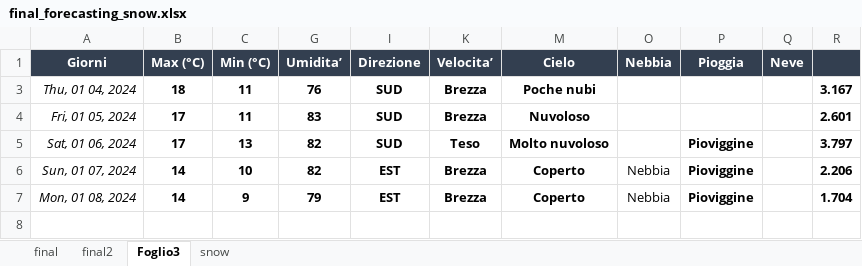
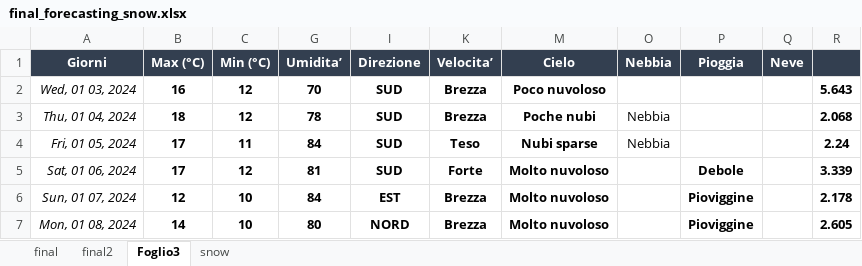
Before and after one commit to remotomasi/ngrib, an Excel workbook: data/final_forecasting_snow.xlsx, sheet Foglio3, drawn as a sheet; values as stored, in another font and other column widths than the file's, no borders; conditional formats not drawn; the diff names each change by its address in the sheet, - before the commit and + after, or states it on an @@ line.

```diff
--- a/data/final_forecasting_snow.xlsx (sheet Foglio3)
+++ b/data/final_forecasting_snow.xlsx (sheet Foglio3)
+row 2: Wed, 01 03, 2024 | 16 | 12 | 70 | SUD | Brezza | Poco nuvoloso |  |  |  | 5.643
-C3 (Min (°C)): 11
+C3 (Min (°C)): 12
-G3 (Umidita’): 76
+G3 (Umidita’): 78
-O3:O4 (Nebbia): (empty)
+O3:O4 (Nebbia): Nebbia
-R3: 3.167
+R3: 2.068
-G4 (Umidita’): 83
+G4 (Umidita’): 84
-K4 (Velocita’): Brezza
+K4 (Velocita’): Teso
-M4 (Cielo): Nuvoloso
+M4 (Cielo): Nubi sparse
-R4: 2.601
+R4: 2.24
-C5 (Min (°C)): 13
+C5 (Min (°C)): 12
-G5 (Umidita’): 82
+G5 (Umidita’): 81
-K5 (Velocita’): Teso
+K5 (Velocita’): Forte
-P5 (Pioggia): Pioviggine
+P5 (Pioggia): Debole
-R5: 3.797
+R5: 3.339
-B6 (Max (°C)): 14
+B6 (Max (°C)): 12
-G6 (Umidita’): 82
+G6 (Umidita’): 84
-M6:M7 (Cielo): Coperto
+M6:M7 (Cielo): Molto nuvoloso
-O6:O7 (Nebbia): Nebbia
+O6:O7 (Nebbia): (empty)
-R6: 2.206
+R6: 2.178
-C7 (Min (°C)): 9
+C7 (Min (°C)): 10
-G7 (Umidita’): 79
+G7 (Umidita’): 80
-I7 (Direzione): EST
+I7 (Direzione): NORD
-R7: 1.704
+R7: 2.605
```
Also changed, not shown: sheet final, sheet snow, sheet final2, formulas that keep their value, hidden cells.
